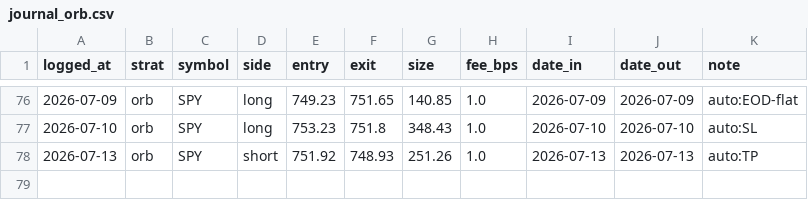
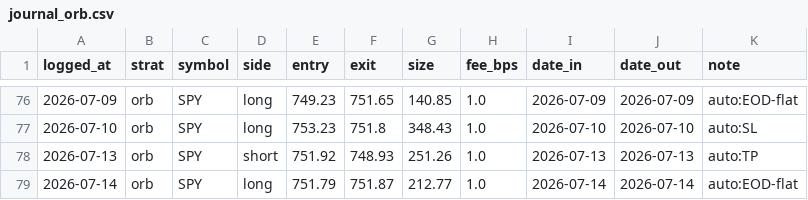
Before and after one commit to fkaaq505-eng/trade-signals, a CSV file: journal_orb.csv, drawn as a sheet; only a part is shown, gaps mark what is left out; the diff names each change by its address in the sheet, - before the commit and + after, or states it on an @@ line.

```diff
--- a/journal_orb.csv
+++ b/journal_orb.csv
+row 79: 2026-07-14 | orb | SPY | long | 751.79 | 751.87 | 212.77 | 1.0 | 2026-07-14 | 2026-07-14 | auto:EOD-flat
```
